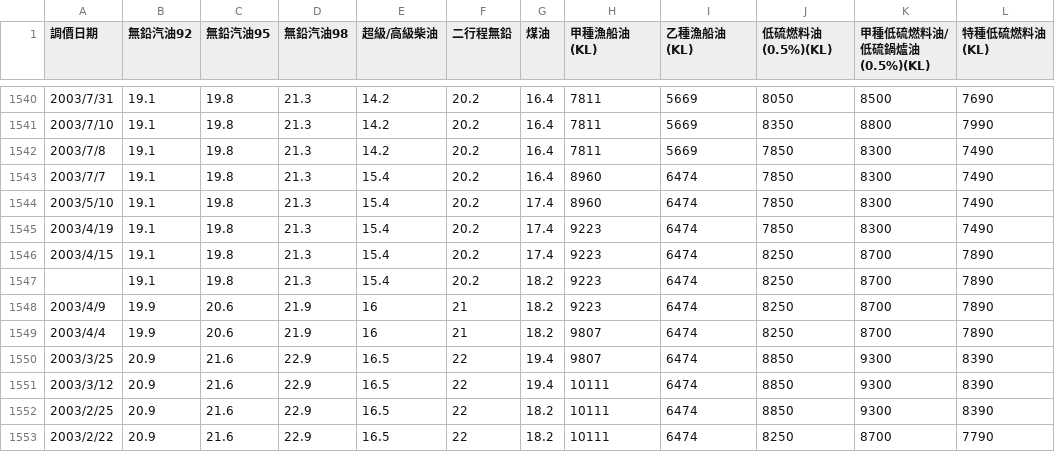
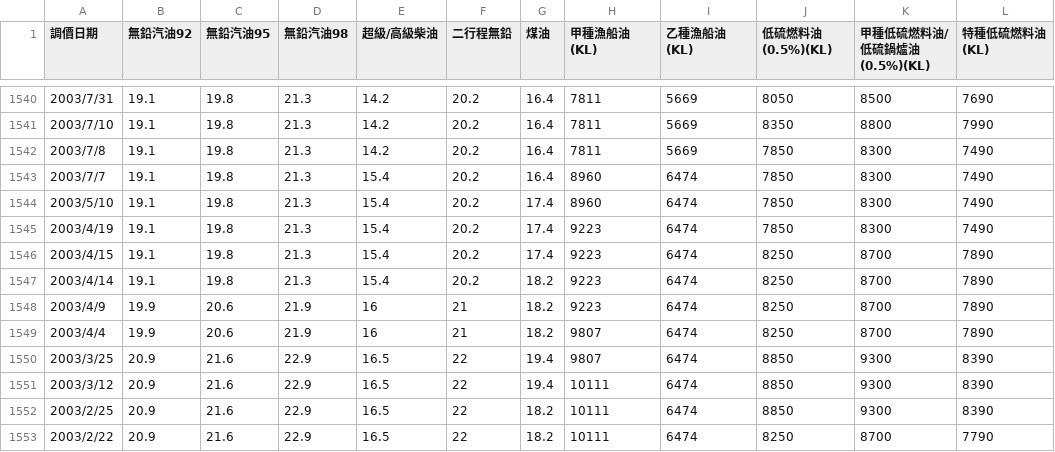
Before and after one commit to 10922337/cycu_ai2024, a CSV file: 20240305/oil(combined).csv, drawn as a sheet; only a part is shown, gaps mark what is left out; the diff covers the shown part only; the diff names each change by its address in the sheet, - before the commit and + after, or states it on an @@ line.

```diff
--- a/20240305/oil(combined).csv
+++ b/20240305/oil(combined).csv
-A1547 (調價日期): (empty)
+A1547 (調價日期): 2003/4/14
```
Also changed, not shown: 7 edited cells elsewhere in this file, 20240305/oil.csv, 2 other files.
